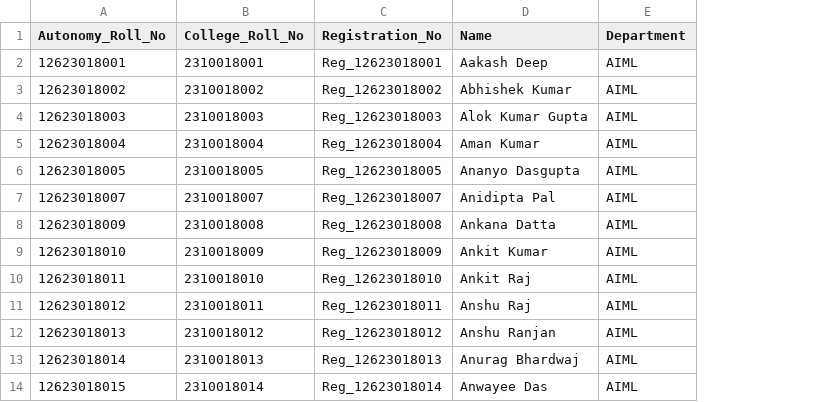
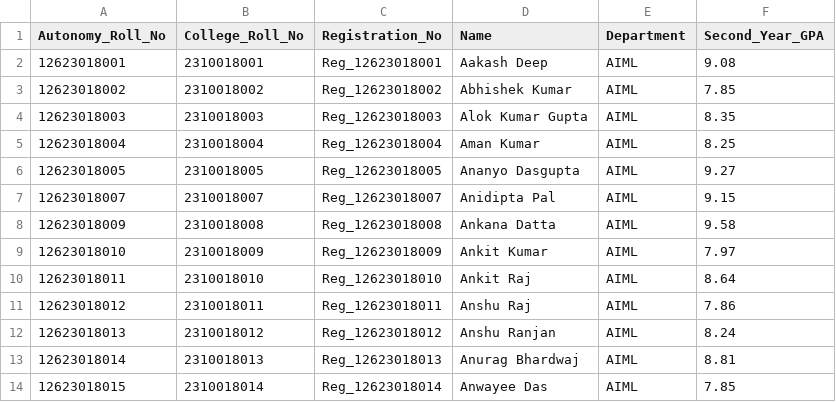
Before and after one commit to Davygupta47/exam-agent, a CSV file: db/students.csv, drawn as a sheet; only a part is shown; the diff names each change by its address in the sheet, - before the commit and + after, or states it on an @@ line.

```diff
--- a/db/students.csv
+++ b/db/students.csv
+column F (Second_Year_GPA), rows 2-14: 9.08 | 7.85 | 8.35 | 8.25 | 9.27 | 9.15 | 9.58 | 7.97 | 8.64 | 7.86 | 8.24 | 8.81 | 7.85
```
Also changed, not shown: db/teachers.csv, 12 other files.
